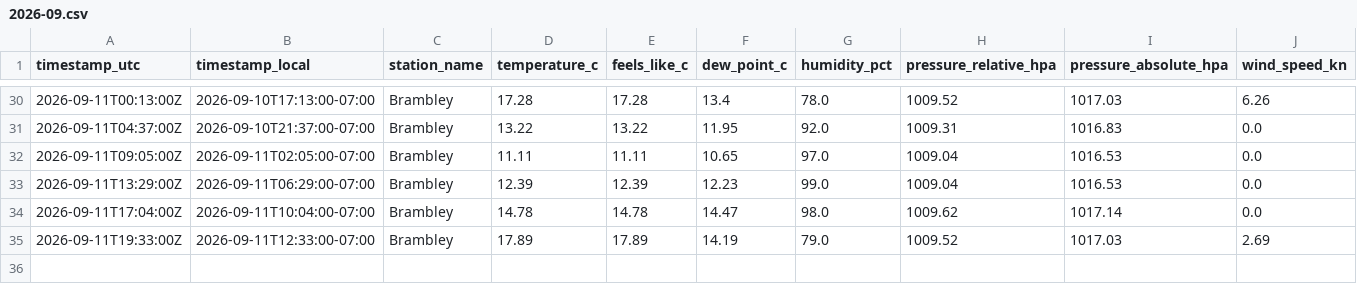
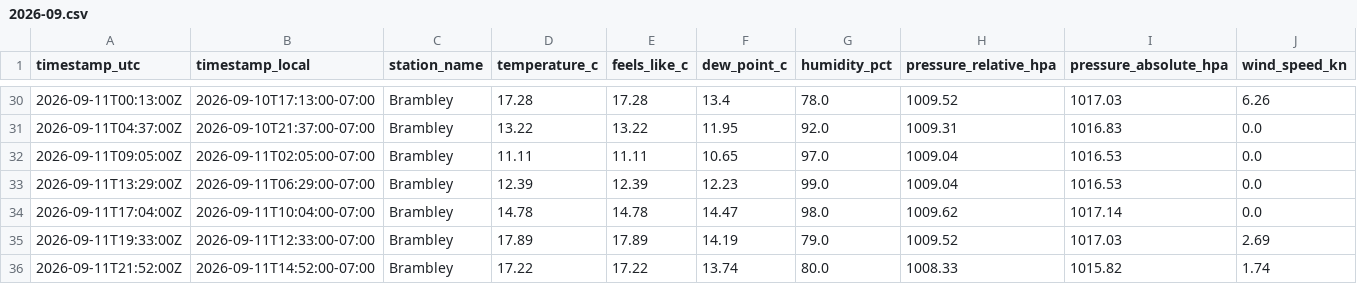
Before and after one commit to TrentinP/brambley-weather, a CSV file: data/observations/2026-09.csv, drawn as a sheet; only a part is shown, gaps mark what is left out; rows hold the shown columns only; the diff names each change by its address in the sheet, - before the commit and + after, or states it on an @@ line.

```diff
--- a/data/observations/2026-09.csv
+++ b/data/observations/2026-09.csv
+row 36: 2026-09-11T21:52:00Z | 2026-09-11T14:52:00-07:00 | Brambley | 17.22 | 17.22 | 13.74 | 80.0 | 1008.33 | 1015.82 | 1.74
```
Also changed, not shown: data/daily/2026-09.csv, 1 other file.
